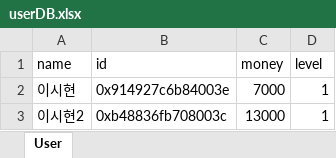
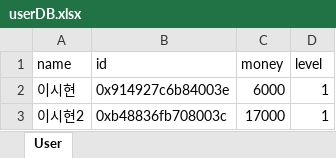
Before and after one commit to richardlee-kr/SuperBot, an Excel workbook: userDB.xlsx, sheet User, drawn as a sheet; values as stored, in another font and other column widths than the file's, no borders; the diff names each change by its address in the sheet, - before the commit and + after, or states it on an @@ line.

```diff
--- a/userDB.xlsx (sheet User)
+++ b/userDB.xlsx (sheet User)
-C2 (money): 7000
+C2 (money): 6000
-C3 (money): 13000
+C3 (money): 17000
```
Also changed, not shown: 1 other file.
